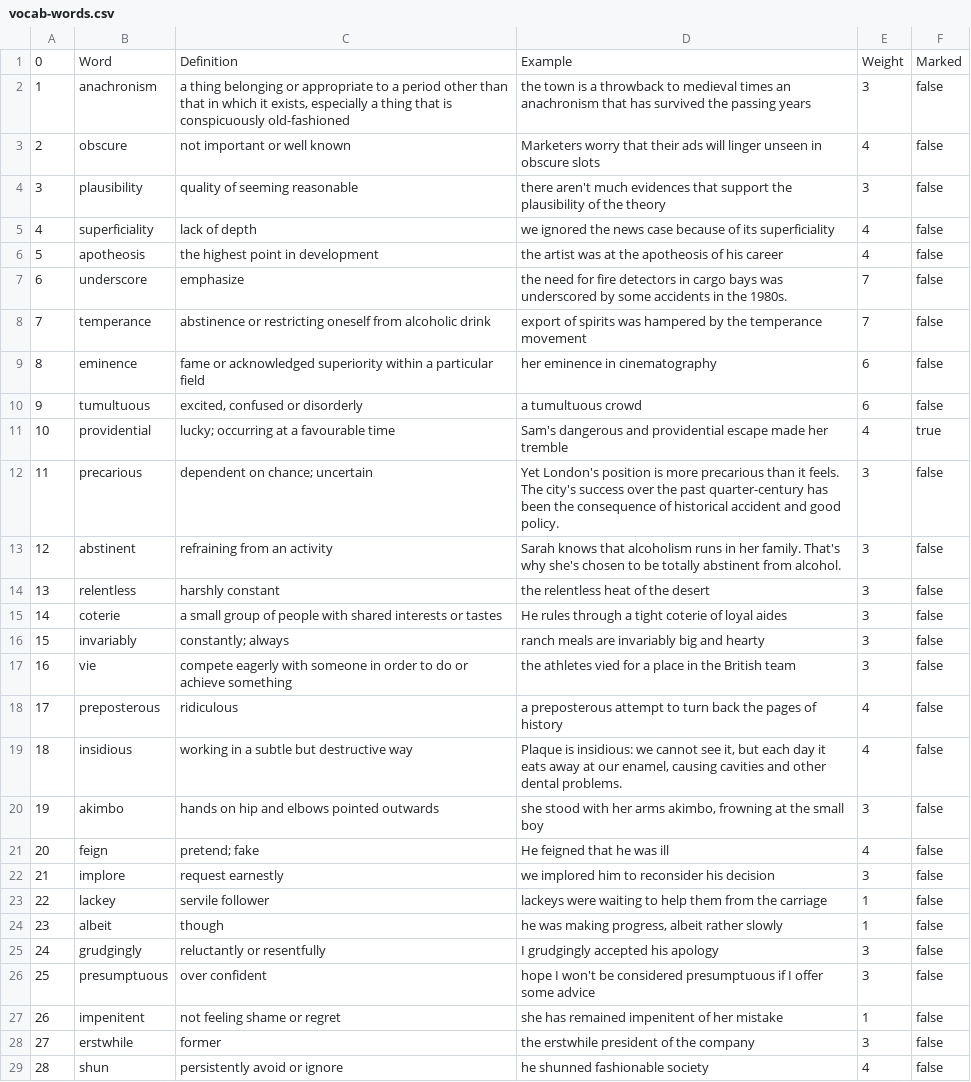
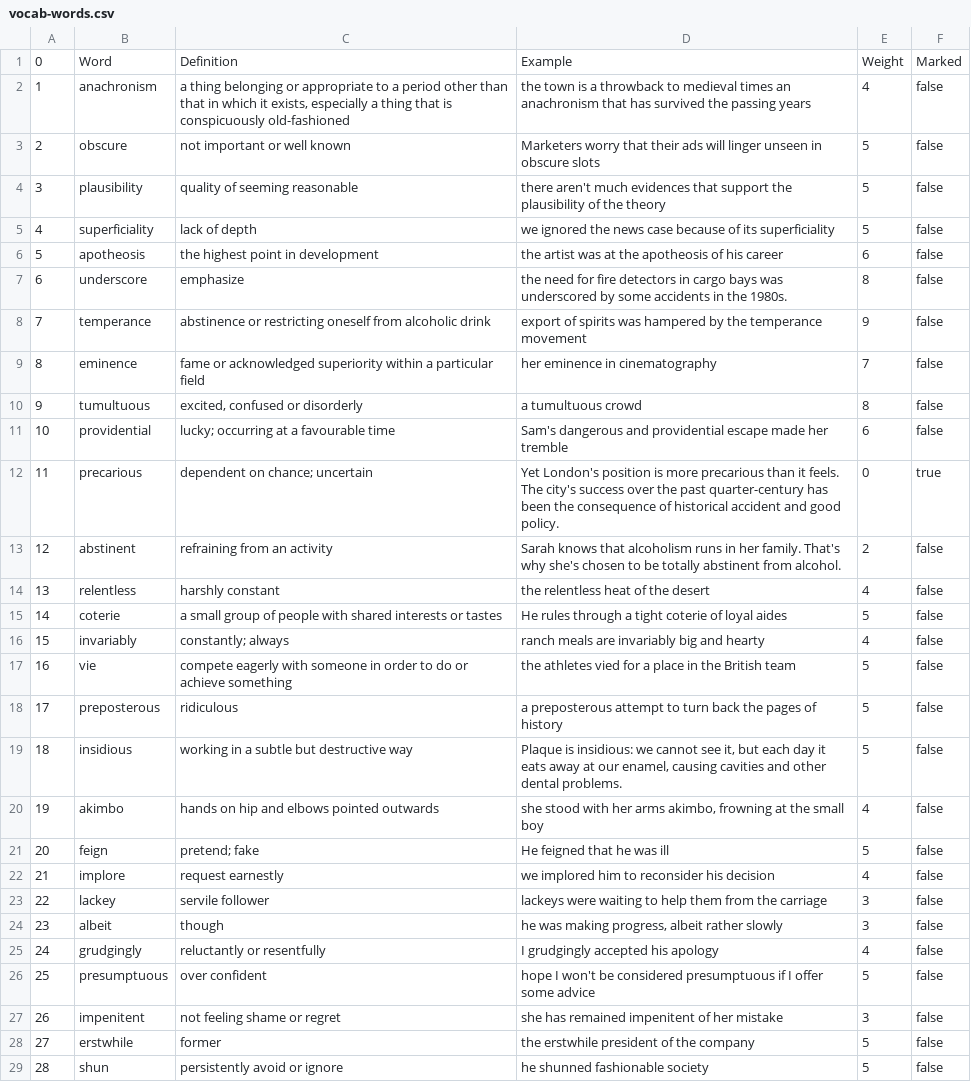
Before and after one commit to AnavKatwal/VocabGameCLI, a CSV file: vocab-words.csv, drawn as a sheet; only a part is shown; the diff covers the shown part only; the diff names each change by its address in the sheet, - before the commit and + after, or states it on an @@ line.

Commit message:
Added main menu and marked words at the end

```diff
--- a/vocab-words.csv
+++ b/vocab-words.csv
-E2: 3
+E2: 4
-E3: 4
+E3: 5
-E4: 3
+E4: 5
-E5: 4
+E5: 5
-E6: 4
+E6: 6
-E7: 7
+E7: 8
-E8: 7
+E8: 9
-E9: 6
+E9: 7
-E10: 6
+E10: 8
-E11: 4
+E11: 6
-F11: true
+F11: false
-E12: 3
+E12: 0
-F12: false
+F12: true
-E13: 3
+E13: 2
-E14: 3
+E14: 4
-E15: 3
+E15: 5
-E16: 3
+E16: 4
-E17: 3
+E17: 5
-E18:E19: 4
+E18:E19: 5
-E20: 3
+E20: 4
-E21: 4
+E21: 5
-E22: 3
+E22: 4
-E23:E24: 1
+E23:E24: 3
-E25: 3
+E25: 4
-E26: 3
+E26: 5
-E27: 1
+E27: 3
-E28: 3
+E28: 5
-E29: 4
+E29: 5
```
Also changed, not shown: 163 edited cells elsewhere in this file, 12 other files.
